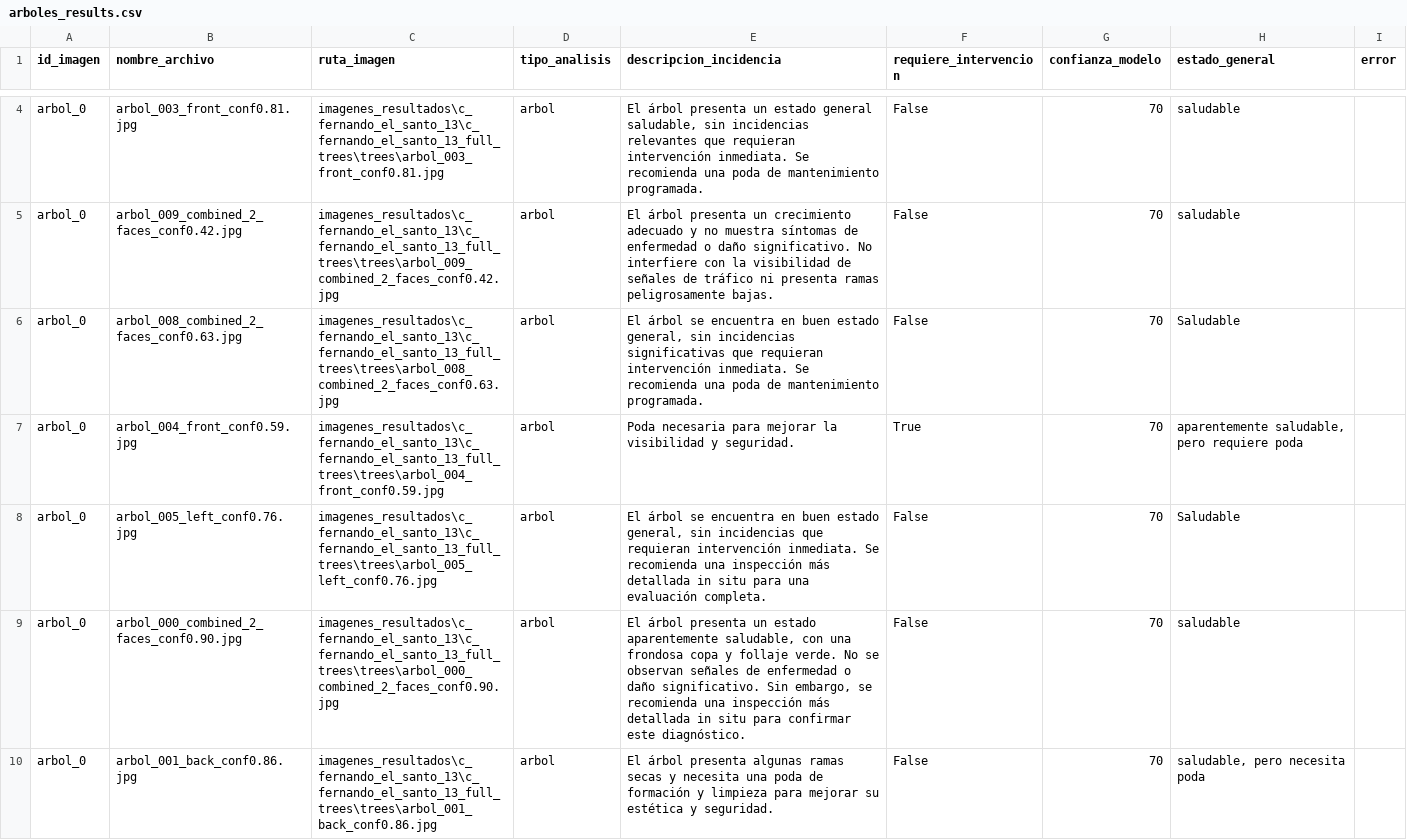
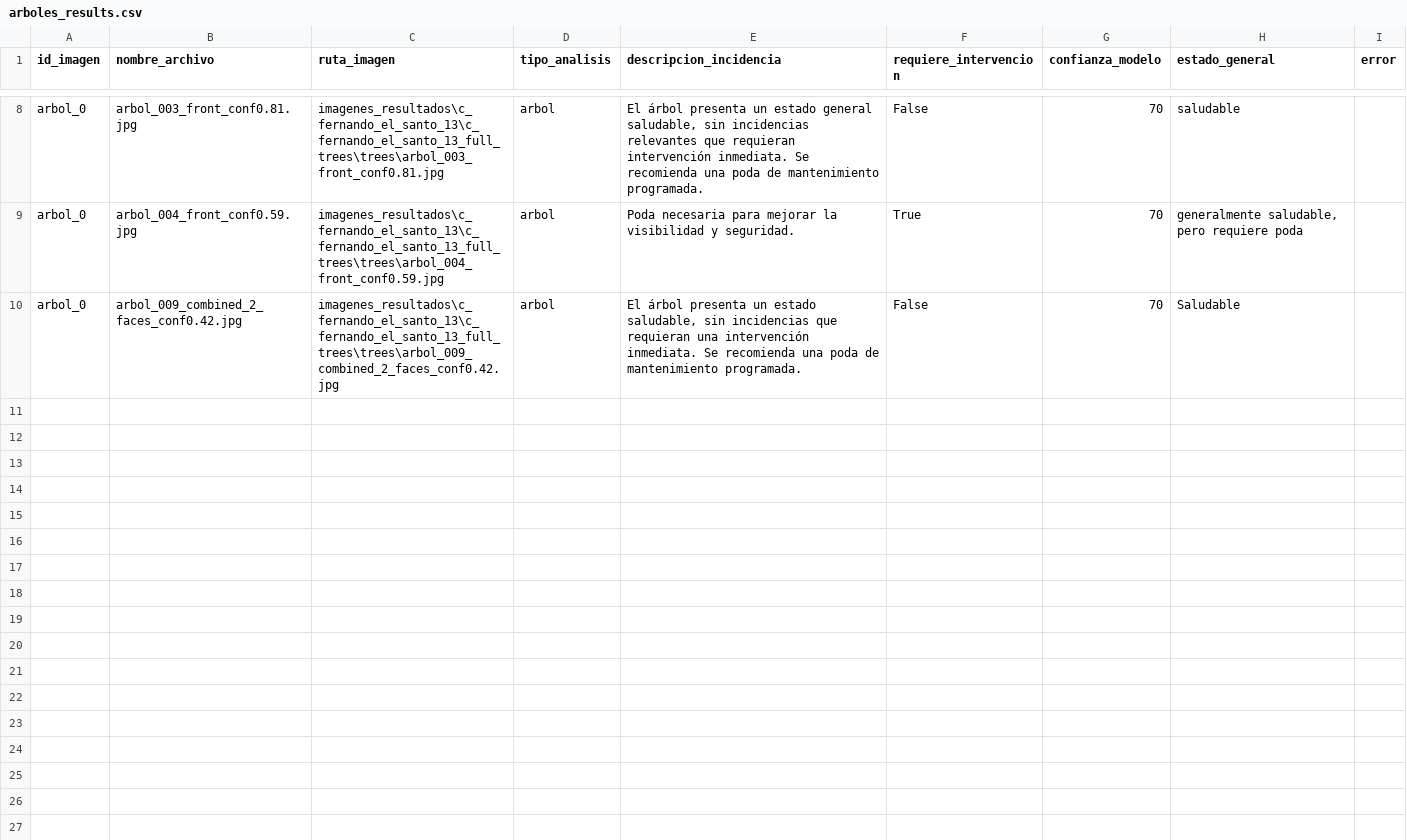
Before and after one commit to overdonebirch/scripts_demo_yolo, a CSV file: imagenes_resultados/c_fernando_el_santo_13/results/arboles_results.csv, drawn as a sheet; only a part is shown, gaps mark what is left out; the diff covers the shown part only.

```diff
--- a/imagenes_resultados/c_fernando_el_santo_13/results/arboles_results.csv
+++ b/imagenes_resultados/c_fernando_el_santo_13/results/arboles_results.csv
@@ -5,6 +9,2 @@ arbol_0,arbol_003_front_conf0.81.jpg,imagenes_resultados\c_fernando_el_santo_13\
-arbol_0,arbol_009_combined_2_faces_conf0.42.jpg,imagenes_resultados\c_fernando_el_santo_13\c_fernando_el_santo_13_full_trees\trees\arbol_009_combined_2_faces_conf0.42.jpg,arbol,El árbol presenta un crecimiento adecuado y no muestra síntomas de enfermedad o daño significativo.  No interfiere con la visibilidad de señales de tráfico ni presenta ramas peligrosamente bajas.,False,70,saludable,
-arbol_0,arbol_008_combined_2_faces_conf0.63.jpg,imagenes_resultados\c_fernando_el_santo_13\c_fernando_el_santo_13_full_trees\trees\arbol_008_combined_2_faces_conf0.63.jpg,arbol,"El árbol se encuentra en buen estado general, sin incidencias significativas que requieran intervención inmediata. Se recomienda una poda de mantenimiento programada.",False,70,Saludable,
-arbol_0,arbol_004_front_conf0.59.jpg,imagenes_resultados\c_fernando_el_santo_13\c_fernando_el_santo_13_full_trees\trees\arbol_004_front_conf0.59.jpg,arbol,Poda necesaria para mejorar la visibilidad y seguridad.,True,70,"aparentemente saludable, pero requiere poda",
-arbol_0,arbol_005_left_conf0.76.jpg,imagenes_resultados\c_fernando_el_santo_13\c_fernando_el_santo_13_full_trees\trees\arbol_005_left_conf0.76.jpg,arbol,"El árbol se encuentra en buen estado general, sin incidencias que requieran intervención inmediata.  Se recomienda una inspección más detallada in situ para una evaluación completa.",False,70,Saludable,
-arbol_0,arbol_000_combined_2_faces_conf0.90.jpg,imagenes_resultados\c_fernando_el_santo_13\c_fernando_el_santo_13_full_trees\trees\arbol_000_combined_2_faces_conf0.90.jpg,arbol,"El árbol presenta un estado aparentemente saludable, con una frondosa copa y follaje verde. No se observan señales de enfermedad o daño significativo. Sin embargo, se recomienda una inspección más detallada in situ para confirmar este diagnóstico.",False,70,saludable,
-arbol_0,arbol_001_back_conf0.86.jpg,imagenes_resultados\c_fernando_el_santo_13\c_fernando_el_santo_13_full_trees\trees\arbol_001_back_conf0.86.jpg,arbol,El árbol presenta algunas ramas secas y necesita una poda de formación y limpieza para mejorar su estética y seguridad.,False,70,"saludable, pero necesita poda",
+arbol_0,arbol_004_front_conf0.59.jpg,imagenes_resultados\c_fernando_el_santo_13\c_fernando_el_santo_13_full_trees\trees\arbol_004_front_conf0.59.jpg,arbol,Poda necesaria para mejorar la visibilidad y seguridad.,True,70,"generalmente saludable, pero requiere poda",
+arbol_0,arbol_009_combined_2_faces_conf0.42.jpg,imagenes_resultados\c_fernando_el_santo_13\c_fernando_el_santo_13_full_trees\trees\arbol_009_combined_2_faces_conf0.42.jpg,arbol,"El árbol presenta un estado saludable, sin incidencias que requieran una intervención inmediata.  Se recomienda una poda de mantenimiento programada.",False,70,Saludable,
```
Also changed, not shown: 4 added rows and 4 edited cells elsewhere in this file, imagenes_resultados/c_fernando_el_santo_13/results/alcorques_results.csv, 7 other files.
